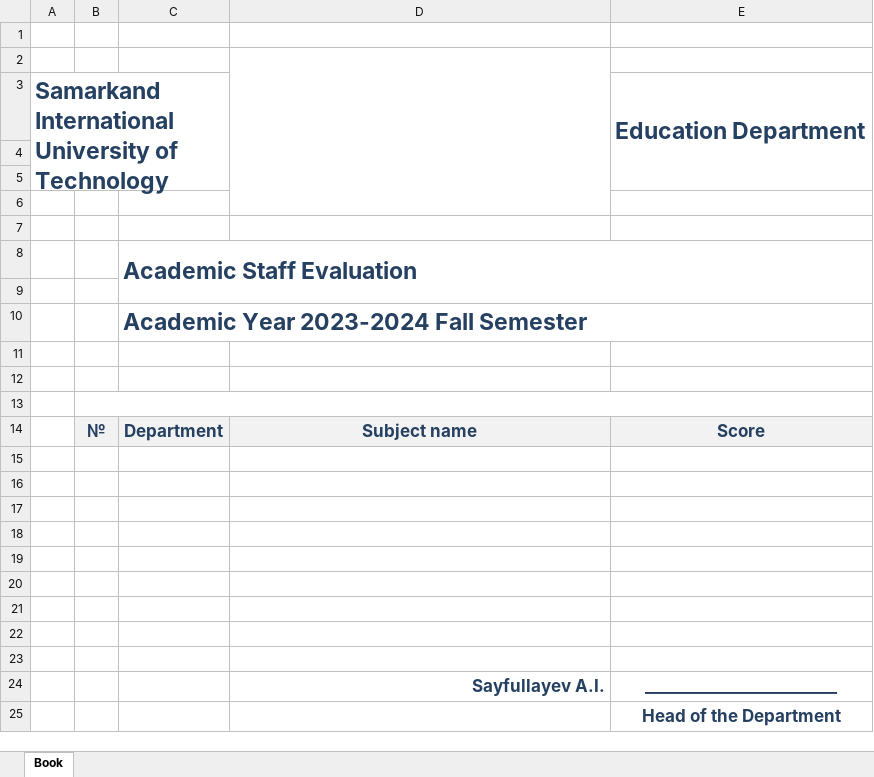
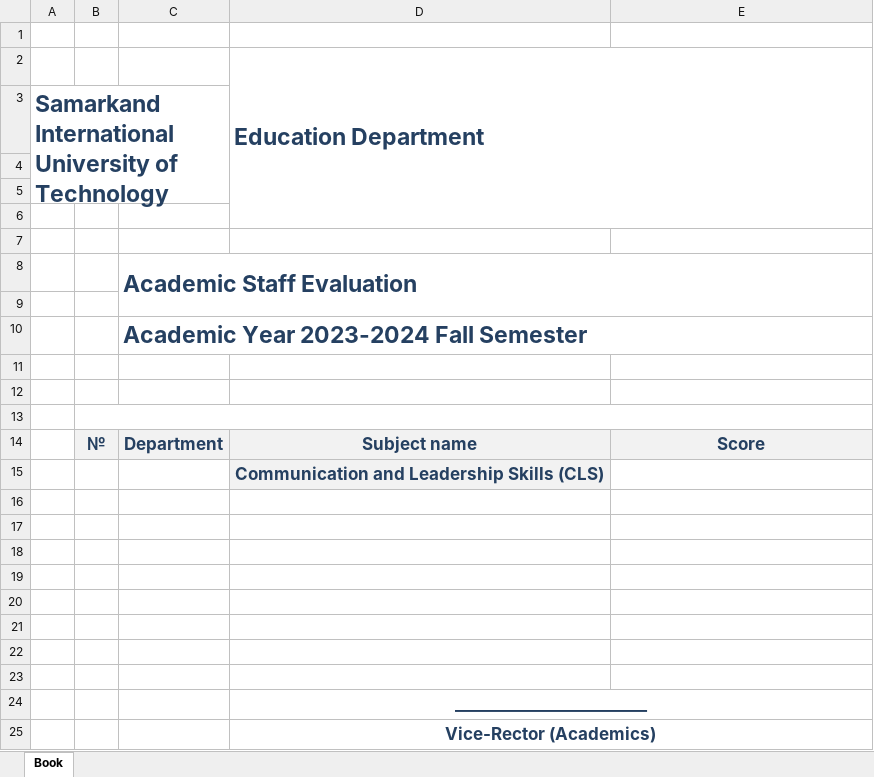
Before and after one commit to RuslanAl1mov/FeedbackSIUT, an Excel workbook: FeedbackSIUT/static/app/files/feedback_report_example.xlsx, sheet Book, drawn as a sheet; values as stored, in another font and other column widths than the file's, no borders; charts and pictures not drawn; removed rows and columns are numbered as before the commit, all else as after; the diff names each change by its address in the sheet, - before the commit and + after, or states it on an @@ line.

Commit message:
Add compressed type of report

```diff
--- a/FeedbackSIUT/static/app/files/feedback_report_example.xlsx (sheet Book)
+++ b/FeedbackSIUT/static/app/files/feedback_report_example.xlsx (sheet Book)
-D2: (empty)
+D2: Education Department
-D2:D6 merged
+D2:E6 merged
-E3: Education Department
+E3: (empty)
-E3:E5 merged
+row 15:  |  |  | Communication and Leadership Skills (CLS)
-D24: (empty)
+D24: ________________________
+D24:E24 merged
-row 24:  |  |  | Sayfullayev A.I. | ________________________
-row 25:  |  |  |  | Head of the Department
+row 25:  |  |  | Vice-Rector (Academics)
```
Also changed, not shown: charts or pictures, 2 other files.
